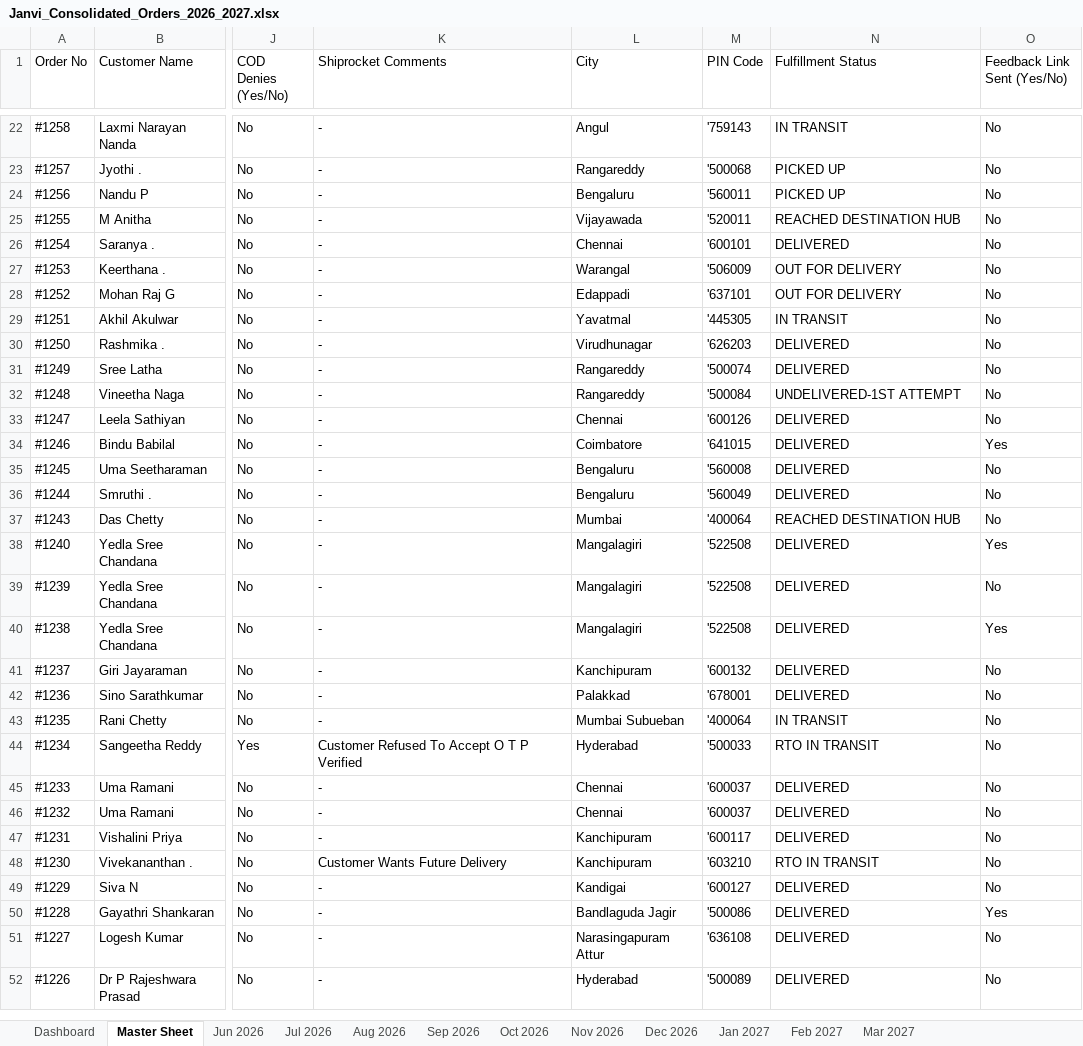
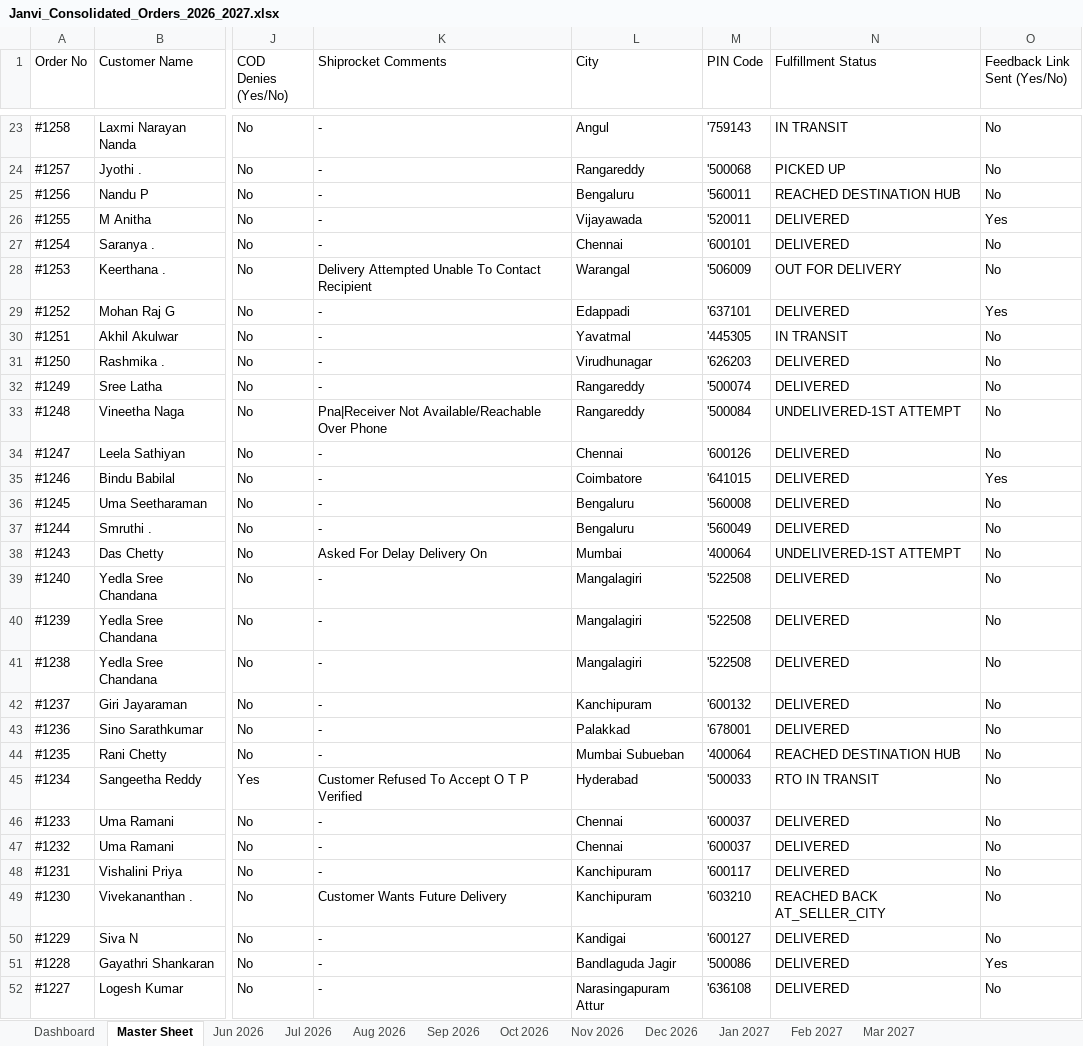
Before and after one commit to nrm-web/JANVI-AIKA-Website-Orders, an Excel workbook: Janvi_Consolidated_Orders_2026_2027.xlsx, sheet Master Sheet, drawn as a sheet; only a part is shown, gaps mark what is left out; the shorter side is filled out with more unchanged rows; values as stored, in another font and other column widths than the file's, no cell formats; addresses are those after the commit; the diff covers the shown part only; the diff names each change by its address in the sheet, - before the commit and + after, or states it on an @@ line.

Commit message:
Auto-update consolidated order data and 4see Magic Dashboard Master file

```diff
--- a/Janvi_Consolidated_Orders_2026_2027.xlsx (sheet Master Sheet)
+++ b/Janvi_Consolidated_Orders_2026_2027.xlsx (sheet Master Sheet)
-N25 (Fulfillment Status): PICKED UP
+N25 (Fulfillment Status): REACHED DESTINATION HUB
-N26 (Fulfillment Status): REACHED DESTINATION HUB
+N26 (Fulfillment Status): DELIVERED
-O26 (Feedback Link Sent (Yes/No)): No
+O26 (Feedback Link Sent (Yes/No)): Yes
-K28 (Shiprocket Comments): -
+K28 (Shiprocket Comments): Delivery Attempted Unable To Contact Recipient
-N29 (Fulfillment Status): OUT FOR DELIVERY
+N29 (Fulfillment Status): DELIVERED
-O29 (Feedback Link Sent (Yes/No)): No
+O29 (Feedback Link Sent (Yes/No)): Yes
-K33 (Shiprocket Comments): -
+K33 (Shiprocket Comments): Pna|Receiver Not Available/Reachable Over Phone
-K38 (Shiprocket Comments): -
+K38 (Shiprocket Comments): Asked For Delay Delivery On
-N38 (Fulfillment Status): REACHED DESTINATION HUB
+N38 (Fulfillment Status): UNDELIVERED-1ST ATTEMPT
-O39 (Feedback Link Sent (Yes/No)): Yes
+O39 (Feedback Link Sent (Yes/No)): No
-O41 (Feedback Link Sent (Yes/No)): Yes
+O41 (Feedback Link Sent (Yes/No)): No
-N44 (Fulfillment Status): IN TRANSIT
+N44 (Fulfillment Status): REACHED DESTINATION HUB
-N49 (Fulfillment Status): RTO IN TRANSIT
+N49 (Fulfillment Status): REACHED BACK AT_SELLER_CITY
```
Also changed, not shown: 1 added row and 24 edited cells elsewhere in this sheet, sheet Aug 2026, sheet Dashboard, sheet Jul 2026, cell formats, Janvi_4see_Magic_Dashboard_Master.xlsx, 1 other file.
